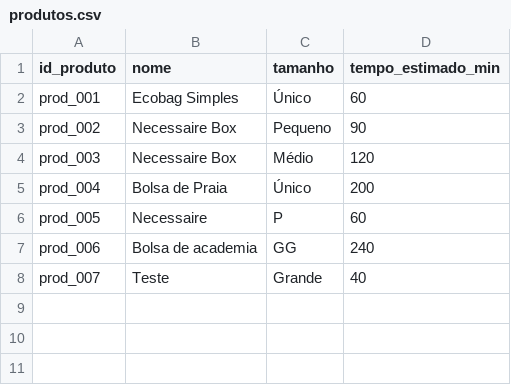
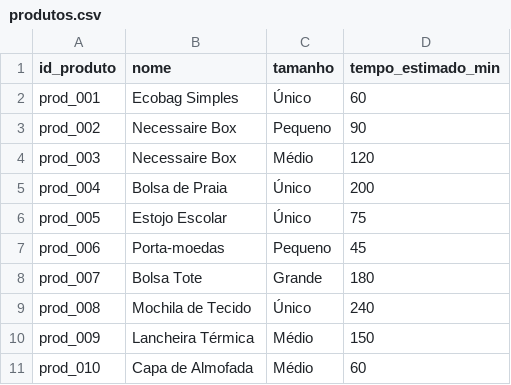
Before and after one commit to Cesaraugusto916/AtelieApp, a CSV file: produtos.csv, drawn as a sheet.

```diff
--- a/produtos.csv
+++ b/produtos.csv
@@ -5,4 +5,7 @@ prod_003,Necessaire Box,Médio,120
 prod_004,Bolsa de Praia,Único,200
-prod_005,Necessaire,P,60
-prod_006,Bolsa de academia,GG,240
-prod_007,Teste,Grande,40
+prod_005,Estojo Escolar,Único,75
+prod_006,Porta-moedas,Pequeno,45
+prod_007,Bolsa Tote,Grande,180
+prod_008,Mochila de Tecido,Único,240
+prod_009,Lancheira Térmica,Médio,150
+prod_010,Capa de Almofada,Médio,60
```
Also changed, not shown: registros.csv, 1 other file.
